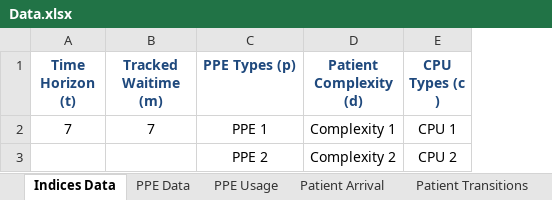
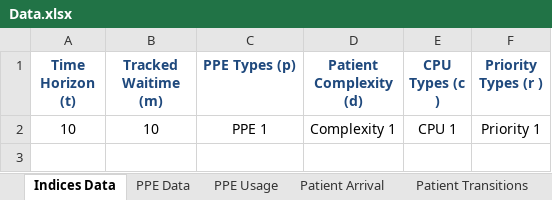
Before and after one commit to Konstantin-Volodin/UOttawa-Dynamic-Knapsack-Problem-Python, an Excel workbook: Implementation/Data/Data.xlsx, sheet Indices Data, drawn as a sheet; values as stored, in another font and other column widths than the file's, no borders; removed rows and columns are numbered as before the commit, all else as after; the diff names each change by its address in the sheet, - before the commit and + after, or states it on an @@ line.

```diff
--- a/Implementation/Data/Data.xlsx (sheet Indices Data)
+++ b/Implementation/Data/Data.xlsx (sheet Indices Data)
+column F (Priority Types (r )), row 2: Priority 1
-A2 (Time Horizon (t)): 7
+A2 (Time Horizon (t)): 10
-B2 (Tracked Waitime (m)): 7
+B2 (Tracked Waitime (m)): 10
-row 3:  |  | PPE 2 | Complexity 2 | CPU 2
```
Also changed, not shown: sheet Expected State Values, sheet Patient Transitions, sheet PPE Usage, sheet Patient Arrival, sheet PPE Data, sheet Model Parameters, formulas that keep their value, charts or pictures, 7 other files.
